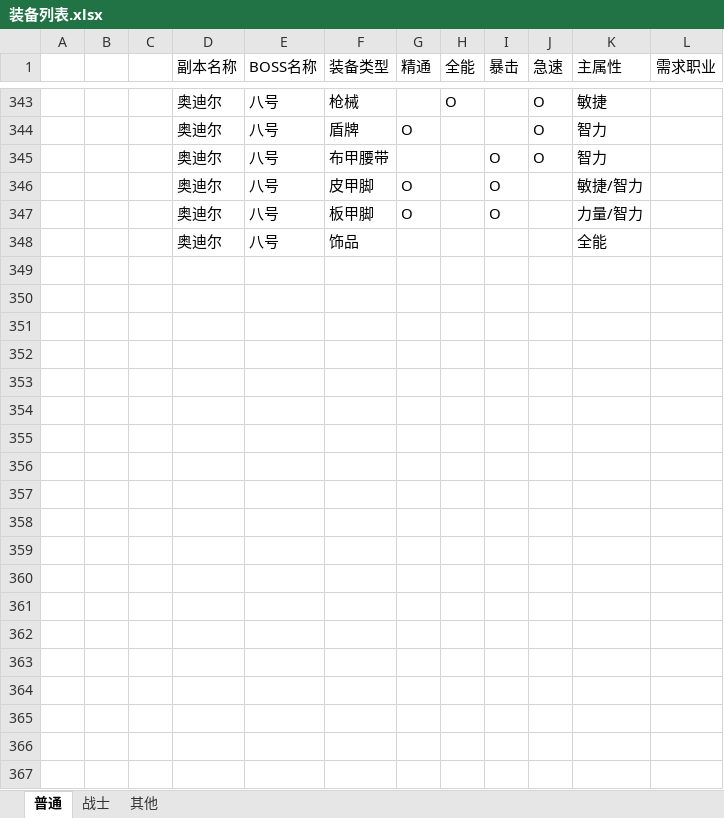
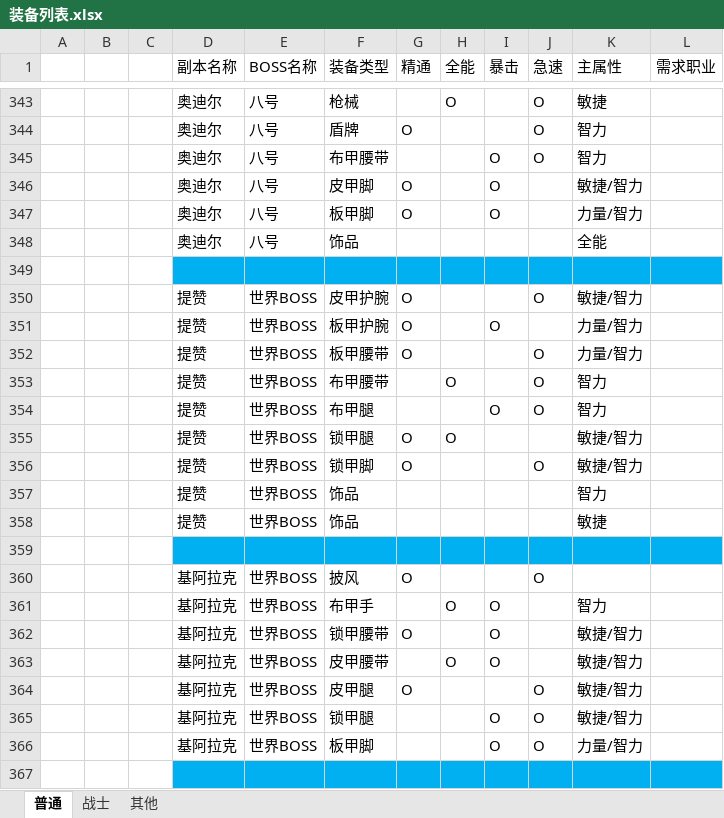
Before and after one commit to z3214965/WOW, an Excel workbook: 配置/装备列表.xlsx, sheet 普通, drawn as a sheet; only a part is shown, gaps mark what is left out; values as stored, in another font and other column widths than the file's, no borders; the diff covers the shown part only; the diff names each change by its address in the sheet, - before the commit and + after, or states it on an @@ line.

Commit message:
更新装备查询

```diff
--- a/配置/装备列表.xlsx (sheet 普通)
+++ b/配置/装备列表.xlsx (sheet 普通)
+row 349: (empty)
+row 350:  |  |  | 提赞 | 世界BOSS | 皮甲护腕 | O |  |  | O | 敏捷/智力
+row 351:  |  |  | 提赞 | 世界BOSS | 板甲护腕 | O |  | O |  | 力量/智力
+row 352:  |  |  | 提赞 | 世界BOSS | 板甲腰带 | O |  |  | O | 力量/智力
+row 353:  |  |  | 提赞 | 世界BOSS | 布甲腰带 |  | O |  | O | 智力
+row 354:  |  |  | 提赞 | 世界BOSS | 布甲腿 |  |  | O | O | 智力
+row 355:  |  |  | 提赞 | 世界BOSS | 锁甲腿 | O | O |  |  | 敏捷/智力
+row 356:  |  |  | 提赞 | 世界BOSS | 锁甲脚 | O |  |  | O | 敏捷/智力
+row 357:  |  |  | 提赞 | 世界BOSS | 饰品 |  |  |  |  | 智力
+row 358:  |  |  | 提赞 | 世界BOSS | 饰品 |  |  |  |  | 敏捷
+row 359: (empty)
+row 360:  |  |  | 基阿拉克 | 世界BOSS | 披风 | O |  |  | O
+row 361:  |  |  | 基阿拉克 | 世界BOSS | 布甲手 |  | O | O |  | 智力
+row 362:  |  |  | 基阿拉克 | 世界BOSS | 锁甲腰带 | O |  | O |  | 敏捷/智力
+row 363:  |  |  | 基阿拉克 | 世界BOSS | 皮甲腰带 |  | O | O |  | 敏捷/智力
+row 364:  |  |  | 基阿拉克 | 世界BOSS | 皮甲腿 | O |  |  | O | 敏捷/智力
+row 365:  |  |  | 基阿拉克 | 世界BOSS | 锁甲腿 |  |  | O | O | 敏捷/智力
+row 366:  |  |  | 基阿拉克 | 世界BOSS | 板甲脚 |  |  | O | O | 力量/智力
+row 367: (empty)
```
Also changed, not shown: 39 added rows and 13 edited cells elsewhere in this sheet, sheet 其他, sheet 战士.
